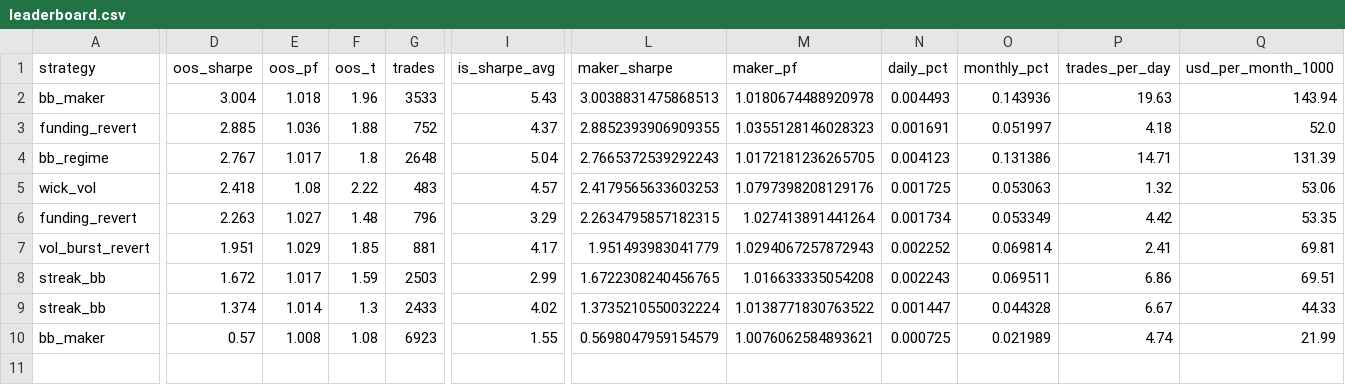
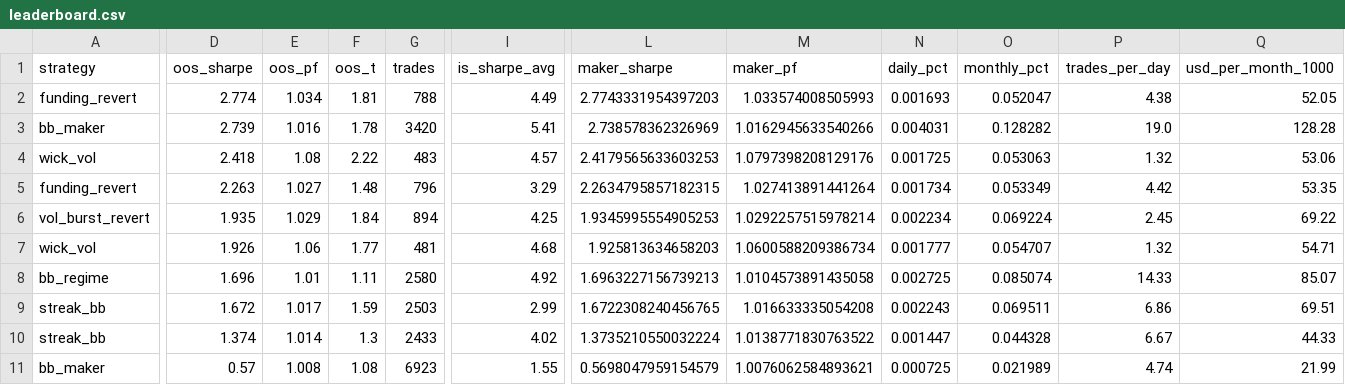
Before and after one commit to davletovaalmira11-creator/scalp-lab-pro, a CSV file: engines/scalp/reports/leaderboard.csv, drawn as a sheet; only a part is shown, gaps mark what is left out; removed rows and columns are numbered as before the commit, all else as after; rows hold the shown columns only; the diff covers the shown part only; the diff names each change by its address in the sheet, - before the commit and + after, or states it on an @@ line.

```diff
--- a/engines/scalp/reports/leaderboard.csv
+++ b/engines/scalp/reports/leaderboard.csv
+row 2: funding_revert | 2.774 | 1.034 | 1.81 | 788 | 4.49 | 2.7743331954397203 | 1.033574008505993 | 0.001693 | 0.052047 | 4.38 | 52.05
-D3 (oos_sharpe): 3.004
+D3 (oos_sharpe): 2.739
-E3 (oos_pf): 1.018
+E3 (oos_pf): 1.016
-F3 (oos_t): 1.96
+F3 (oos_t): 1.78
-G3 (trades): 3533
+G3 (trades): 3420
-I3 (is_sharpe_avg): 5.43
+I3 (is_sharpe_avg): 5.41
-L3 (maker_sharpe): 3.0038831475868513
+L3 (maker_sharpe): 2.738578362326969
-M3 (maker_pf): 1.0180674488920978
+M3 (maker_pf): 1.0162945633540266
-N3 (daily_pct): 0.004493
+N3 (daily_pct): 0.004031
-O3 (monthly_pct): 0.143936
+O3 (monthly_pct): 0.128282
-P3 (trades_per_day): 19.63
+P3 (trades_per_day): 19.0
-Q3 (usd_per_month_1000): 143.94
+Q3 (usd_per_month_1000): 128.28
-row 3: funding_revert | 2.885 | 1.036 | 1.88 | 752 | 4.37 | 2.8852393906909355 | 1.0355128146028323 | 0.001691 | 0.051997 | 4.18 | 52.0
-row 4: bb_regime | 2.767 | 1.017 | 1.8 | 2648 | 5.04 | 2.7665372539292243 | 1.0172181236265705 | 0.004123 | 0.131386 | 14.71 | 131.39
-D6 (oos_sharpe): 1.951
+D6 (oos_sharpe): 1.935
-F6 (oos_t): 1.85
+F6 (oos_t): 1.84
-G6 (trades): 881
+G6 (trades): 894
-I6 (is_sharpe_avg): 4.17
+I6 (is_sharpe_avg): 4.25
-L6 (maker_sharpe): 1.951493983041779
+L6 (maker_sharpe): 1.9345995554905253
-M6 (maker_pf): 1.0294067257872943
+M6 (maker_pf): 1.0292257515978214
-N6 (daily_pct): 0.002252
+N6 (daily_pct): 0.002234
-O6 (monthly_pct): 0.069814
+O6 (monthly_pct): 0.069224
-P6 (trades_per_day): 2.41
+P6 (trades_per_day): 2.45
-Q6 (usd_per_month_1000): 69.81
+Q6 (usd_per_month_1000): 69.22
+row 7: wick_vol | 1.926 | 1.06 | 1.77 | 481 | 4.68 | 1.925813634658203 | 1.0600588209386734 | 0.001777 | 0.054707 | 1.32 | 54.71
+row 8: bb_regime | 1.696 | 1.01 | 1.11 | 2580 | 4.92 | 1.6963227156739213 | 1.0104573891435058 | 0.002725 | 0.085074 | 14.33 | 85.07
```
Also changed, not shown: 1 edited cell elsewhere in this file, engines/scalp/reports/archive.csv, 4 other files.
